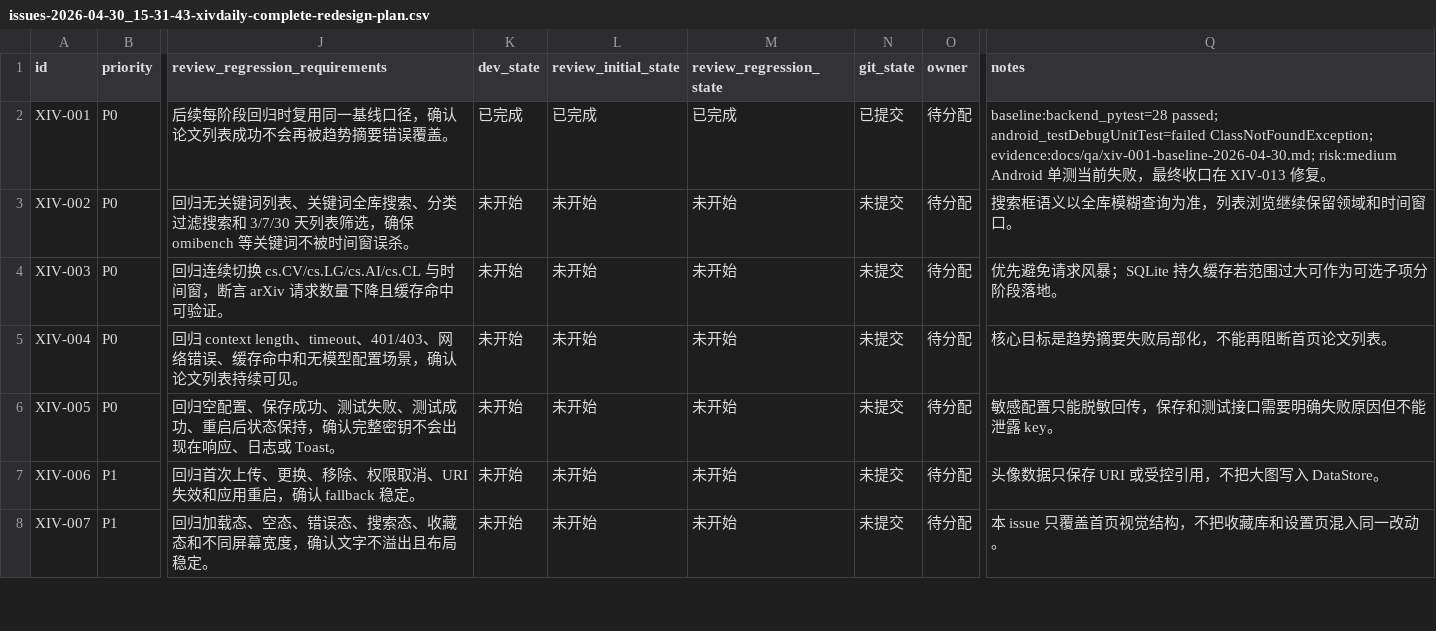
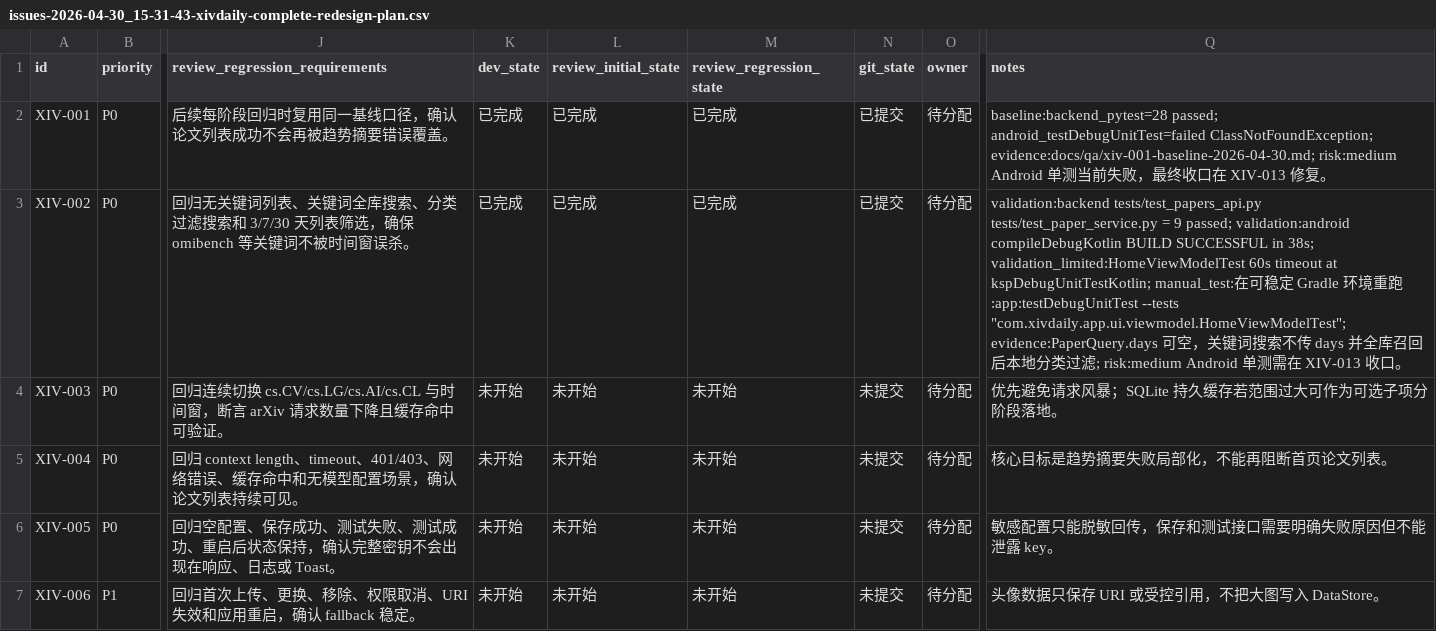
Before and after one commit to yangyioryy/XivDaily, a CSV file: issues/issues-2026-04-30_15-31-43-xivdaily-complete-redesign-plan.csv, drawn as a sheet; only a part is shown, gaps mark what is left out; the shorter side is filled out with more unchanged rows; the diff names each change by its address in the sheet, - before the commit and + after, or states it on an @@ line.

```diff
--- a/issues/issues-2026-04-30_15-31-43-xivdaily-complete-redesign-plan.csv
+++ b/issues/issues-2026-04-30_15-31-43-xivdaily-complete-redesign-plan.csv
-K3 (dev_state): 未开始
+K3 (dev_state): 已完成
-L3 (review_initial_state): 未开始
+L3 (review_initial_state): 已完成
-M3 (review_regression_state): 未开始
+M3 (review_regression_state): 已完成
-N3 (git_state): 未提交
+N3 (git_state): 已提交
-Q3 (notes): 搜索框语义以全库模糊查询为准，列表浏览继续保留领域和时间窗口。
+Q3 (notes): validation:backend tests/test_papers_api.py tests/test_paper_service.py = 9 passed; validation:android compileDebugKotlin BUILD SUCCESSFUL in 38s; validation_limited:HomeViewModelTest 60s timeout at kspDebugUnitTestKotlin; manual_test:在可稳定 Gradle 环境重跑 :app:testDebugUnitTest --tests "com.xivdaily.app.ui.viewmodel.HomeViewModelTest"; evidence:PaperQuery.days 可空，关键词搜索不传 days 并全库召回后本地分类过滤; risk:medium Android 单测需在 XIV-013 收口。
```
Also changed, not shown: 12 other files.
